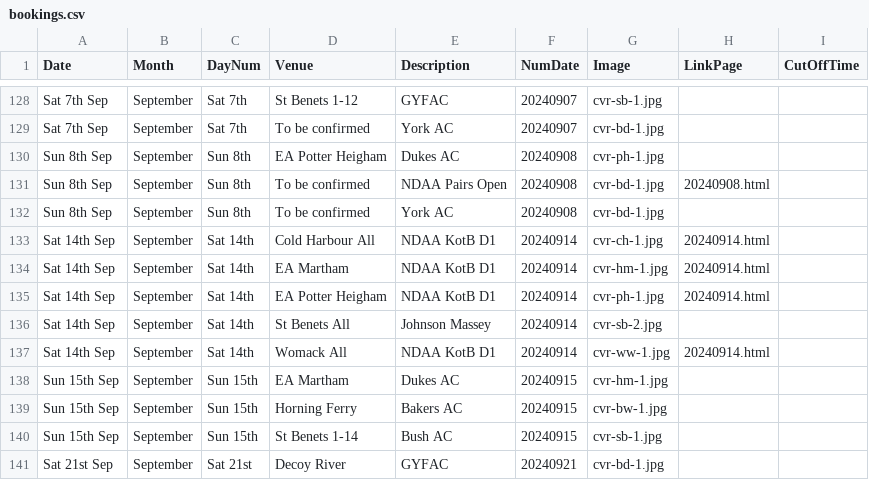
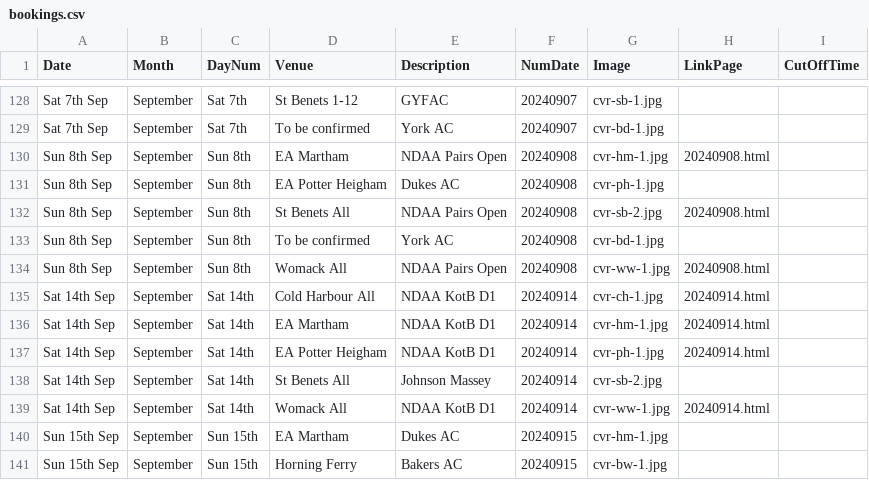
Before and after one commit to ndaa-developer/ndaa-release-two, a CSV file: _data/bookings.csv, drawn as a sheet; only a part is shown, gaps mark what is left out; the shorter side is filled out with more unchanged rows.

```diff
--- a/_data/bookings.csv
+++ b/_data/bookings.csv
@@ -129,5 +129,7 @@ Sat 7th Sep,September,Sat 7th,St Benets 1-12,GYFAC,20240907,cvr-sb-1.jpg,,
 Sat 7th Sep,September,Sat 7th,To be confirmed,York AC,20240907,cvr-bd-1.jpg,,
+Sun 8th Sep,September,Sun 8th,EA Martham,NDAA Pairs Open,20240908,cvr-hm-1.jpg,20240908.html,
 Sun 8th Sep,September,Sun 8th,EA Potter Heigham,Dukes AC,20240908,cvr-ph-1.jpg,,
-Sun 8th Sep,September,Sun 8th,To be confirmed,NDAA Pairs Open,20240908,cvr-bd-1.jpg,20240908.html,
+Sun 8th Sep,September,Sun 8th,St Benets All,NDAA Pairs Open,20240908,cvr-sb-2.jpg,20240908.html,
 Sun 8th Sep,September,Sun 8th,To be confirmed,York AC,20240908,cvr-bd-1.jpg,,
+Sun 8th Sep,September,Sun 8th,Womack All,NDAA Pairs Open,20240908,cvr-ww-1.jpg,20240908.html,
 Sat 14th Sep,September,Sat 14th,Cold Harbour All,NDAA KotB D1,20240914,cvr-ch-1.jpg,20240914.html,
```
Also changed, not shown: _data/matches.csv, 3 other files.
